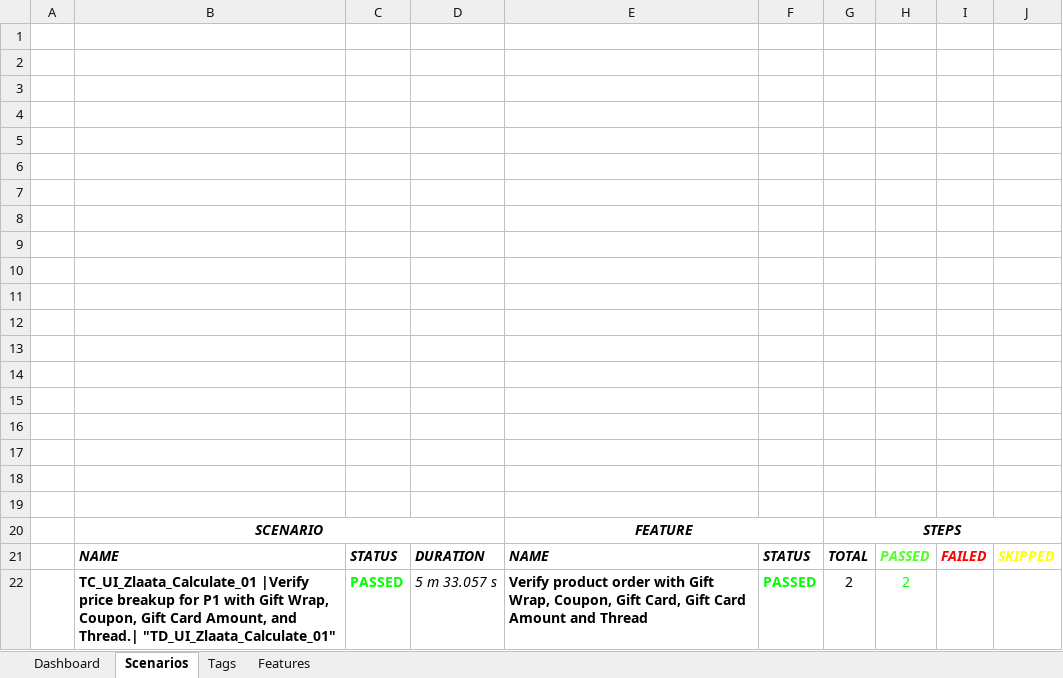
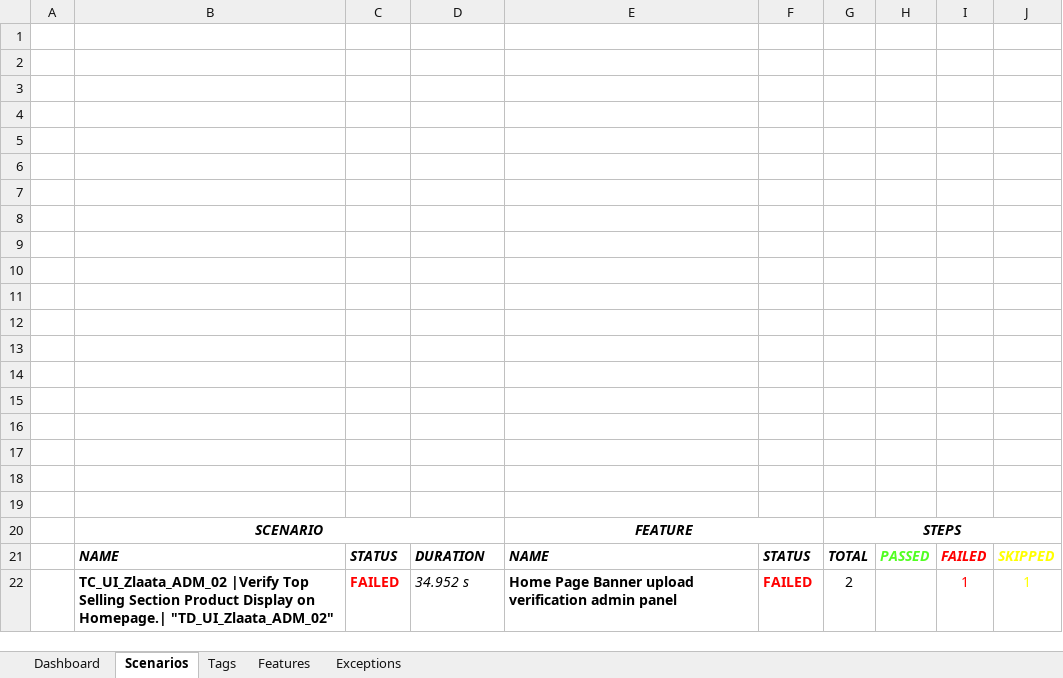
Before and after one commit to ZlaataAutomation/ZlaataQAserver, an Excel workbook: reports/Extent-Report/Zlaata-QAResults.xlsx, sheet Scenarios, drawn as a sheet; values as stored, in another font and other column widths than the file's, no borders; charts and pictures not drawn; removed rows and columns are numbered as before the commit, all else as after; the diff names each change by its address in the sheet, - before the commit and + after, or states it on an @@ line.

```diff
--- a/reports/Extent-Report/Zlaata-QAResults.xlsx (sheet Scenarios)
+++ b/reports/Extent-Report/Zlaata-QAResults.xlsx (sheet Scenarios)
+sheet tab: Exceptions
-row 22:  | TC_UI_Zlaata_Calculate_01 |Verify price breakup for P1 with Gift Wrap, Coupon, Gift Card Amount, and Thread.| "TD_UI_Zlaata_Calculate_01" | PASSED | 5 m 33.057 s | Verify product order with Gift Wrap, Coupon, Gift Card, Gift Card Amount and Thread | PASSED | 2 | 2
+row 22:  | TC_UI_Zlaata_ADM_02 |Verify Top Selling Section Product Display on Homepage.| "TD_UI_Zlaata_ADM_02" | FAILED | 34.952 s | Home Page Banner upload verification admin panel | FAILED | 2 |  | 1 | 1
```
Also changed, not shown: sheet Tags, sheet Dashboard, sheet Features, charts or pictures, 14 other files.
